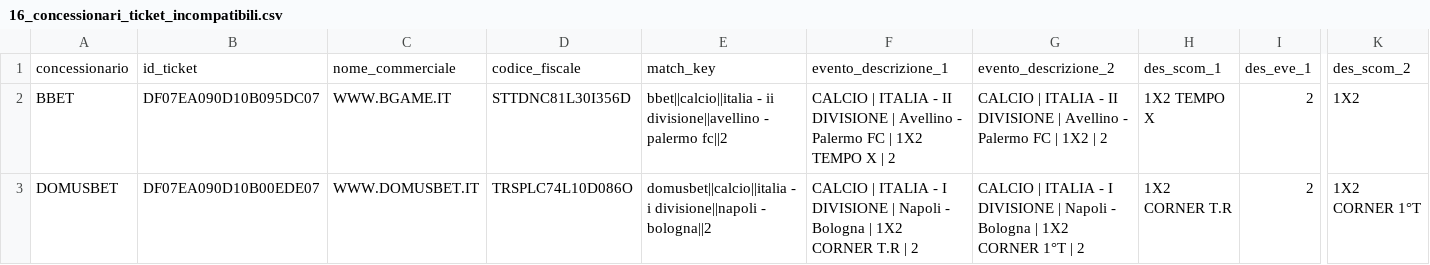
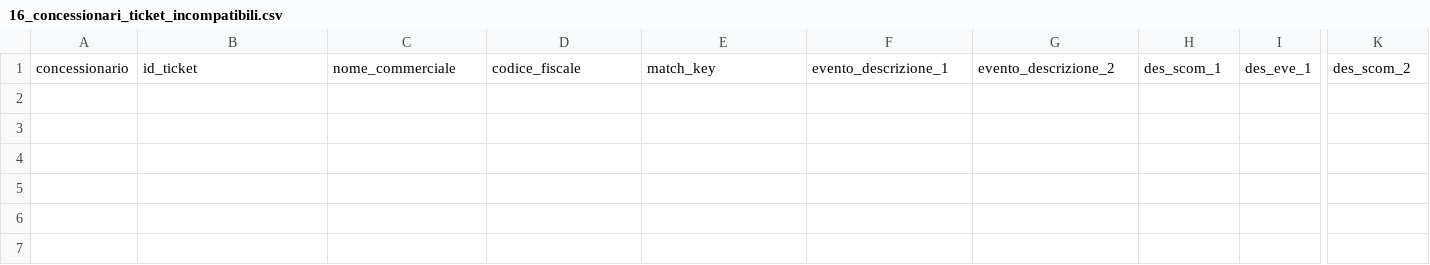
Before and after one commit to albagammamarketing-source/63_montecarlo_incompatibili, a CSV file: output/16_concessionari_ticket_incompatibili.csv, drawn as a sheet; only a part is shown, gaps mark what is left out; rows hold the shown columns only; the diff names each change by its address in the sheet, - before the commit and + after, or states it on an @@ line.

```diff
--- a/output/16_concessionari_ticket_incompatibili.csv
+++ b/output/16_concessionari_ticket_incompatibili.csv
-row 2: BBET | DF07EA090D10B095DC07 | WWW.BGAME.IT | STTDNC81L30I356D | bbet||calcio||italia - ii divisione||avellino - palermo fc||2 | CALCIO | ITALIA - II DIVISIONE | Avellino - Palermo FC | 1X2 TEMPO X | 2 | CALCIO | ITALIA - II DIVISIONE | Avellino - Palermo FC | 1X2 | 2 | 1X2 TEMPO X | 2 | 1X2
-row 3: DOMUSBET | DF07EA090D10B00EDE07 | WWW.DOMUSBET.IT | TRSPLC74L10D086O | domusbet||calcio||italia - i divisione||napoli - bologna||2 | CALCIO | ITALIA - I DIVISIONE | Napoli - Bologna | 1X2 CORNER T.R | 2 | CALCIO | ITALIA - I DIVISIONE | Napoli - Bologna | 1X2 CORNER 1°T | 2 | 1X2 CORNER T.R | 2 | 1X2 CORNER 1°T
```
Also changed, not shown: output/11_concessionari_montecarlo_simulazioni.csv, output/13_concessionari_montecarlo_per_nome_commerciale.csv, 15 other files.
